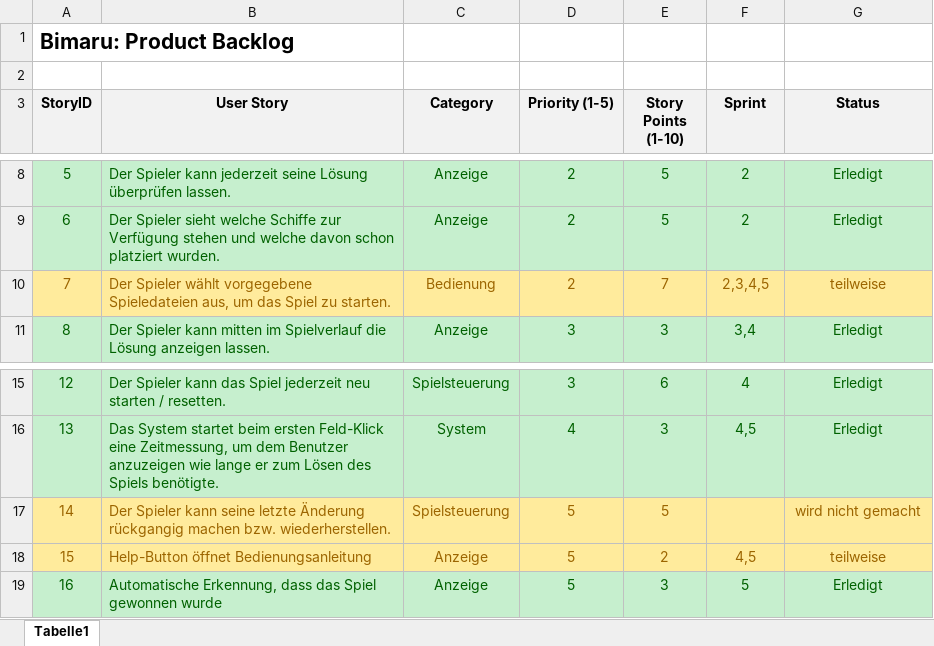
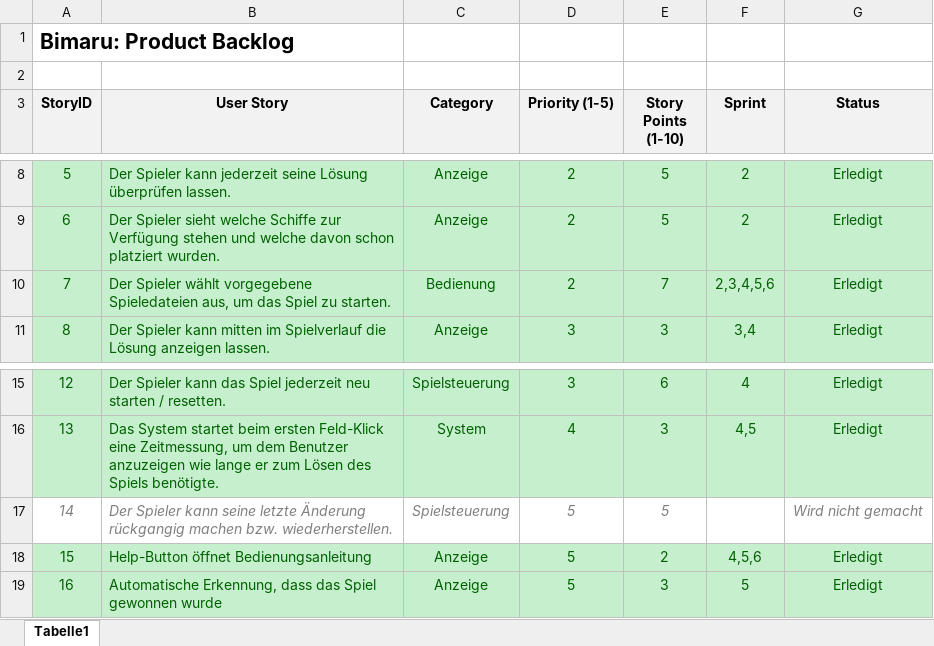
Before and after one commit to Double-A-92/Bimaru, an Excel workbook: ScrumDoku/Product_Backlog.xlsx, sheet Tabelle1, drawn as a sheet; only a part is shown, gaps mark what is left out; values as stored, in another font and other column widths than the file's, no borders; the diff names each change by its address in the sheet, - before the commit and + after, or states it on an @@ line.

```diff
--- a/ScrumDoku/Product_Backlog.xlsx (sheet Tabelle1)
+++ b/ScrumDoku/Product_Backlog.xlsx (sheet Tabelle1)
@@ A10:G10 fill: #FFEB9C → #C6EFCE, text colour: #9C6500 → #006100 @@
-F10 (Sprint): 2,3,4,5
+F10 (Sprint): 2,3,4,5,6
-G10 (Status): teilweise
+G10 (Status): Erledigt
-A17:G17 fill: #FFEB9C
+A17:G17 fill: none
@@ A17:E17 italic: off → on, text colour: #9C6500 → #7F7F7F @@
-G17 (Status): wird nicht gemacht
+G17 (Status): Wird nicht gemacht
@@ G17 italic: off → on, text colour: #9C6500 → #7F7F7F @@
@@ A18:G18 fill: #FFEB9C → #C6EFCE, text colour: #9C6500 → #006100 @@
-F18 (Sprint): 4,5
+F18 (Sprint): 4,5,6
-G18 (Status): teilweise
+G18 (Status): Erledigt
```
Also changed, not shown: ScrumDoku/Sprint_Backlog.xlsx.
